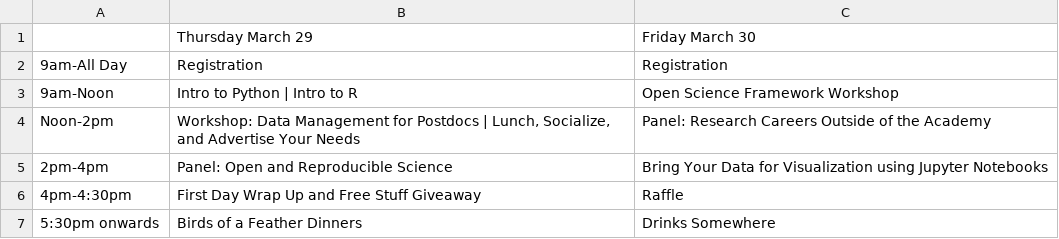
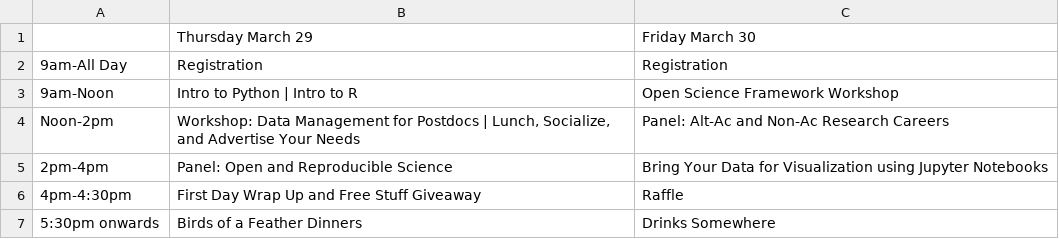
Before and after one commit to resbaz/resbaz2018, a CSV file: tucson/schedule-ua.csv, drawn as a sheet.

Commit message:
Update name of Friday panel
Changed from "outside the academy" to Alt-Ac / Non-Ac

```diff
--- a/tucson/schedule-ua.csv
+++ b/tucson/schedule-ua.csv
@@ -3,3 +3,3 @@
 "9am-Noon","Intro to Python | Intro to R","Open Science Framework Workshop"
-"Noon-2pm","Workshop: Data Management for Postdocs | Lunch, Socialize, and Advertise Your Needs","Panel: Research Careers Outside of the Academy"
+"Noon-2pm","Workshop: Data Management for Postdocs | Lunch, Socialize, and Advertise Your Needs","Panel: Alt-Ac and Non-Ac Research Careers"
 "2pm-4pm","Panel: Open and Reproducible Science","Bring Your Data for Visualization using Jupyter Notebooks"
```
